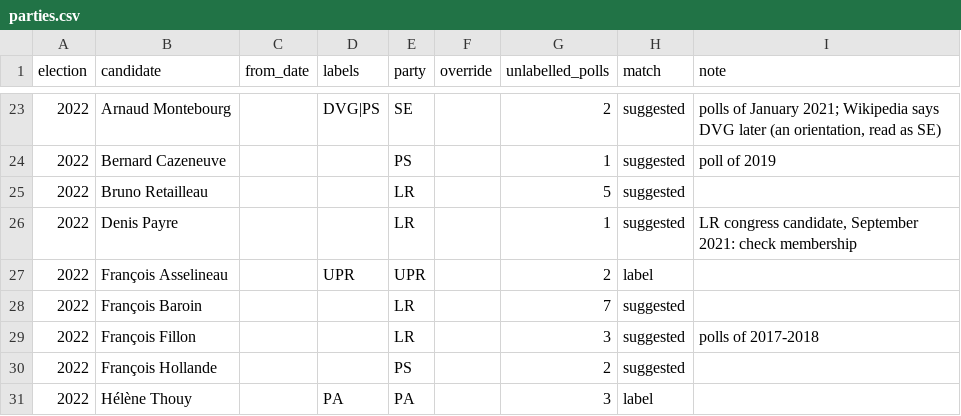
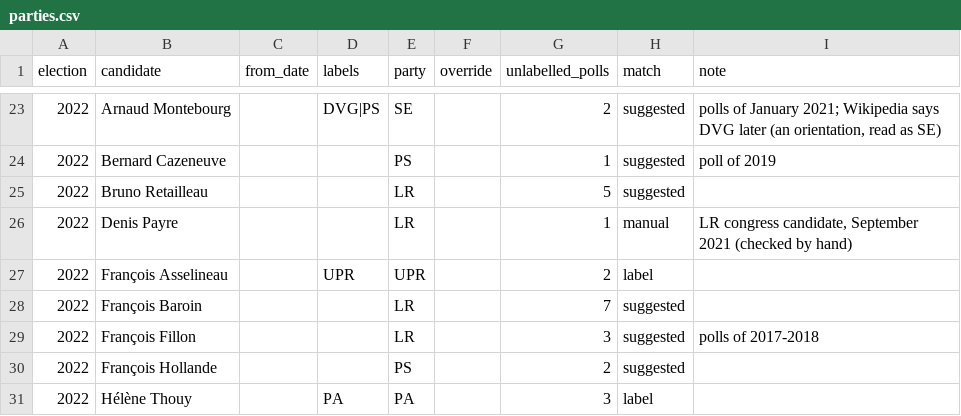
Before and after one commit to clarasalas/strategic-voting-polls-2RS, a CSV file: config/parties.csv, drawn as a sheet; only a part is shown, gaps mark what is left out.

```diff
--- a/config/parties.csv
+++ b/config/parties.csv
@@ -25,3 +25,3 @@
 2022,Bruno Retailleau,,,LR,,5,suggested,
-2022,Denis Payre,,,LR,,1,suggested,"LR congress candidate, September 2021: check membership"
+2022,Denis Payre,,,LR,,1,manual,"LR congress candidate, September 2021 (checked by hand)"
 2022,François Asselineau,,UPR,UPR,,2,label,
```
Also changed, not shown: 1 other file.
